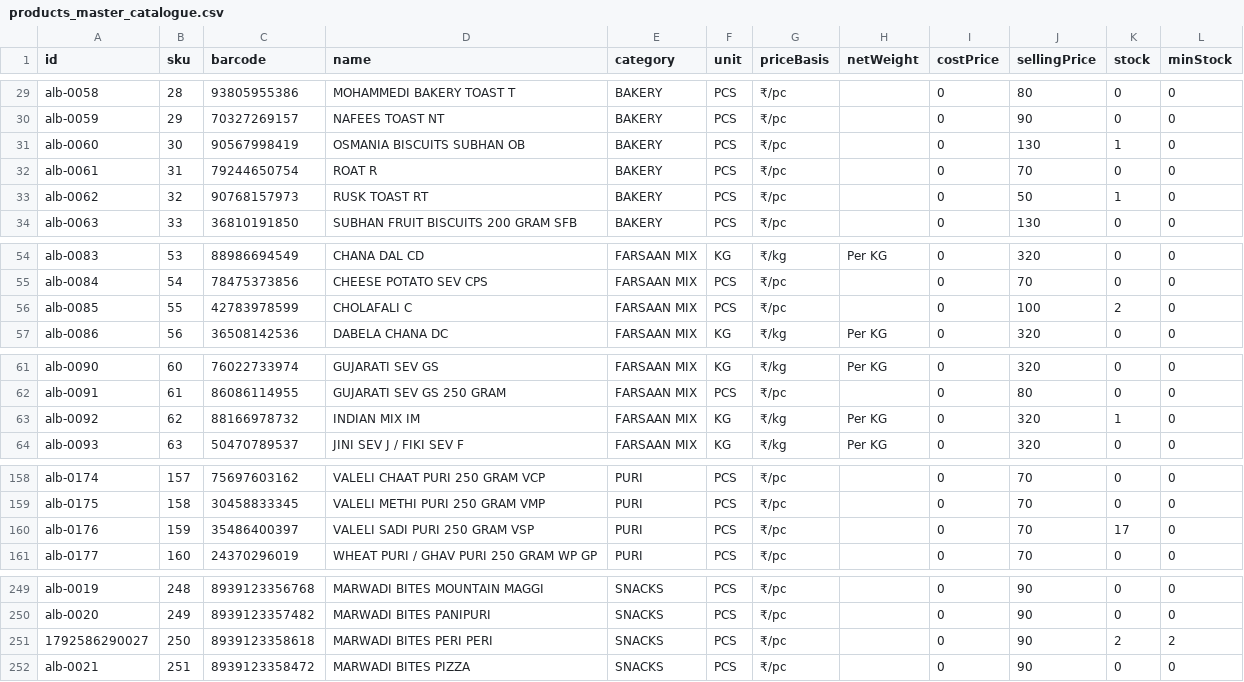
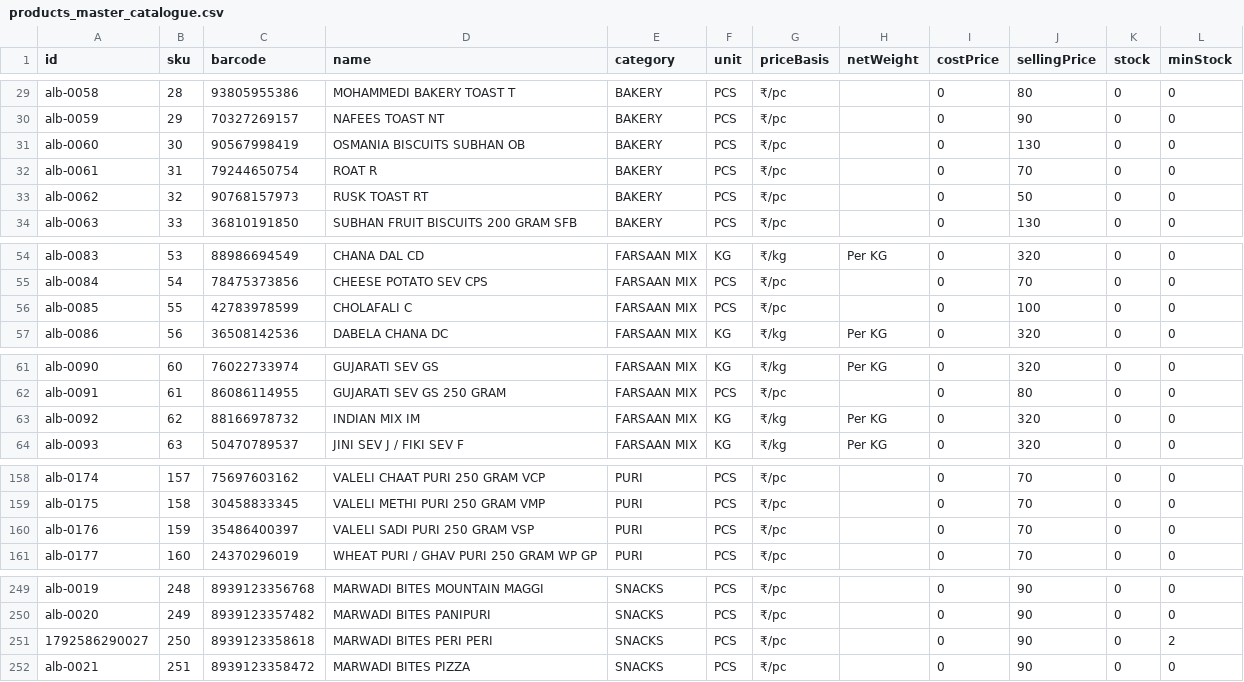
Before and after one commit to MoizD53/ALBurhani, a CSV file: data/products_master_catalogue.csv, drawn as a sheet; only a part is shown, gaps mark what is left out; the diff covers the shown part only.

Commit message:
feat(inventory): zero initial stock for all 342 products, atomic purchase stock-in, negative sales stock, manual edit stock modal

```diff
--- a/data/products_master_catalogue.csv
+++ b/data/products_master_catalogue.csv
@@ -30,5 +30,5 @@ alb-0058,28,93805955386,MOHAMMEDI BAKERY TOAST T,BAKERY,PCS,₹/pc,,0,80,0,0
 alb-0059,29,70327269157,NAFEES TOAST NT,BAKERY,PCS,₹/pc,,0,90,0,0
-alb-0060,30,90567998419,OSMANIA BISCUITS SUBHAN OB,BAKERY,PCS,₹/pc,,0,130,1,0
+alb-0060,30,90567998419,OSMANIA BISCUITS SUBHAN OB,BAKERY,PCS,₹/pc,,0,130,0,0
 alb-0061,31,79244650754,ROAT  R,BAKERY,PCS,₹/pc,,0,70,0,0
-alb-0062,32,90768157973,RUSK TOAST RT,BAKERY,PCS,₹/pc,,0,50,1,0
+alb-0062,32,90768157973,RUSK TOAST RT,BAKERY,PCS,₹/pc,,0,50,0,0
 alb-0063,33,36810191850,SUBHAN FRUIT BISCUITS 200 GRAM SFB,BAKERY,PCS,₹/pc,,0,130,0,0
@@ -55,3 +55,3 @@ alb-0083,53,88986694549,CHANA DAL CD,FARSAAN MIX,KG,₹/kg,Per KG,0,320,0,0
 alb-0084,54,78475373856,CHEESE POTATO SEV CPS,FARSAAN MIX,PCS,₹/pc,,0,70,0,0
-alb-0085,55,42783978599,CHOLAFALI C,FARSAAN MIX,PCS,₹/pc,,0,100,2,0
+alb-0085,55,42783978599,CHOLAFALI C,FARSAAN MIX,PCS,₹/pc,,0,100,0,0
 alb-0086,56,36508142536,DABELA CHANA DC,FARSAAN MIX,KG,₹/kg,Per KG,0,320,0,0
@@ -62,3 +62,3 @@ alb-0090,60,76022733974,GUJARATI SEV GS,FARSAAN MIX,KG,₹/kg,Per KG,0,320,0,0
 alb-0091,61,86086114955,GUJARATI SEV GS 250 GRAM,FARSAAN MIX,PCS,₹/pc,,0,80,0,0
-alb-0092,62,88166978732,INDIAN MIX IM,FARSAAN MIX,KG,₹/kg,Per KG,0,320,1,0
+alb-0092,62,88166978732,INDIAN MIX IM,FARSAAN MIX,KG,₹/kg,Per KG,0,320,0,0
 alb-0093,63,50470789537,JINI SEV J / FIKI SEV F,FARSAAN MIX,KG,₹/kg,Per KG,0,320,0,0
@@ -159,3 +159,3 @@ alb-0174,157,75697603162,VALELI CHAAT PURI   250 GRAM VCP,PURI,PCS,₹/pc,,0,70,
 alb-0175,158,30458833345,VALELI METHI PURI   250 GRAM VMP,PURI,PCS,₹/pc,,0,70,0,0
-alb-0176,159,35486400397,VALELI SADI  PURI   250 GRAM VSP,PURI,PCS,₹/pc,,0,70,17,0
+alb-0176,159,35486400397,VALELI SADI  PURI   250 GRAM VSP,PURI,PCS,₹/pc,,0,70,0,0
 alb-0177,160,24370296019,WHEAT PURI / GHAV PURI   250 GRAM WP GP,PURI,PCS,₹/pc,,0,70,0,0
@@ -250,3 +250,3 @@ alb-0019,248,8939123356768,MARWADI BITES MOUNTAIN MAGGI,SNACKS,PCS,₹/pc,,0,90,
 alb-0020,249,8939123357482,MARWADI BITES PANIPURI,SNACKS,PCS,₹/pc,,0,90,0,0
-1792586290027,250,8939123358618,MARWADI BITES PERI PERI,SNACKS,PCS,₹/pc,,0,90,2,2
+1792586290027,250,8939123358618,MARWADI BITES PERI PERI,SNACKS,PCS,₹/pc,,0,90,0,2
 alb-0021,251,8939123358472,MARWADI BITES PIZZA,SNACKS,PCS,₹/pc,,0,90,0,0
```
Also changed, not shown: 1 edited cell elsewhere in this file, 12 other files.
